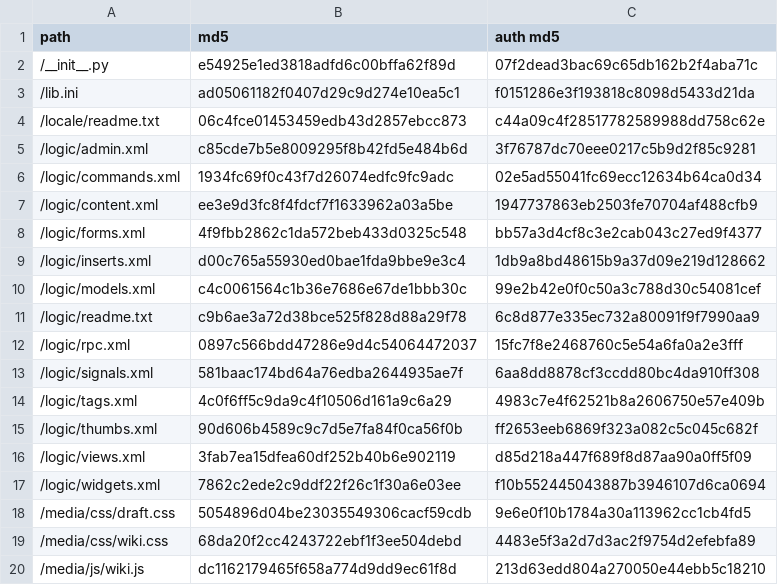
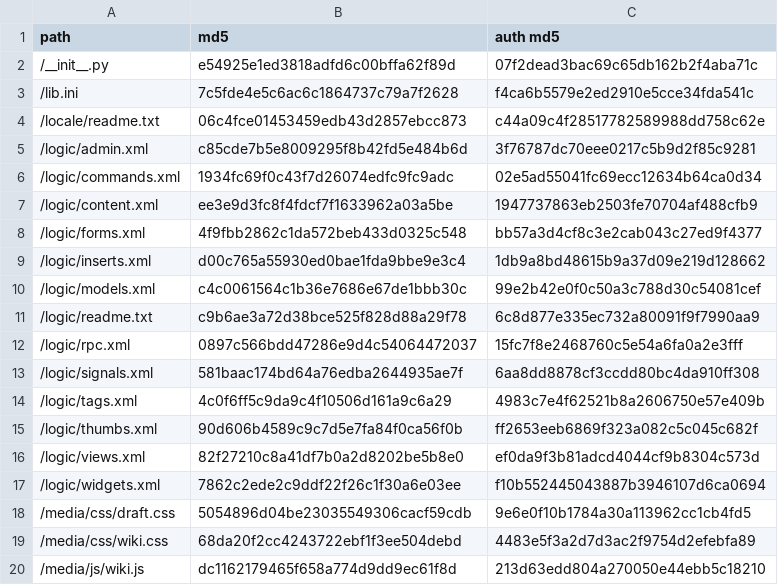
Before and after one commit to PyFilesystem/pyfilesystem.org, a CSV file: webapp/external/moya.wiki/manifest.csv, drawn as a sheet; only a part is shown.

```diff
--- a/webapp/external/moya.wiki/manifest.csv
+++ b/webapp/external/moya.wiki/manifest.csv
@@ -2,3 +2,3 @@
 "/__init__.py",e54925e1ed3818adfd6c00bffa62f89d,07f2dead3bac69c65db162b2f4aba71c
-"/lib.ini",ad05061182f0407d29c9d274e10ea5c1,f0151286e3f193818c8098d5433d21da
+"/lib.ini",7c5fde4e5c6ac6c1864737c79a7f2628,f4ca6b5579e2ed2910e5cce34fda541c
 "/locale/readme.txt",06c4fce01453459edb43d2857ebcc873,c44a09c4f28517782589988dd758c62e
@@ -15,3 +15,3 @@
 "/logic/thumbs.xml",90d606b4589c9c7d5e7fa84f0ca56f0b,ff2653eeb6869f323a082c5c045c682f
-"/logic/views.xml",3fab7ea15dfea60df252b40b6e902119,d85d218a447f689f8d87aa90a0ff5f09
+"/logic/views.xml",82f27210c8a41df7b0a2d8202be5b8e0,ef0da9f3b81adcd4044cf9b8304c573d
 "/logic/widgets.xml",7862c2ede2c9ddf22f26c1f30a6e03ee,f10b552445043887b3946107d6ca0694
```
Also changed, not shown: 5 other files.
